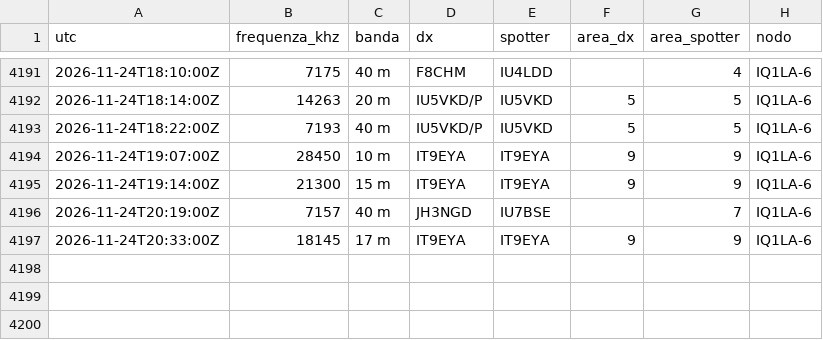
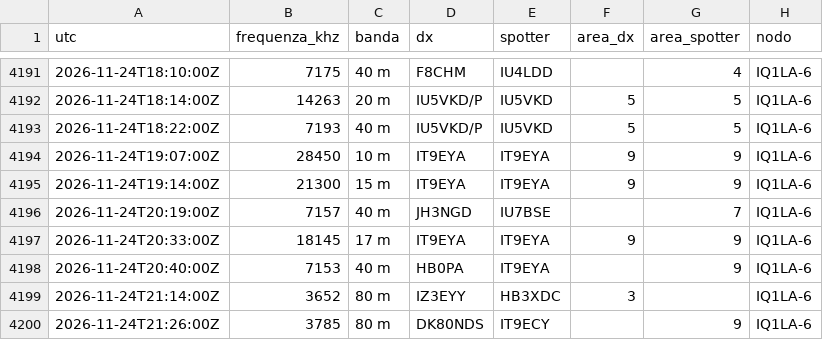
Before and after one commit to altolazio/propagazione_HF, a CSV file: 2026-11/cluster_spot.csv, drawn as a sheet; only a part is shown, gaps mark what is left out.

```diff
--- a/2026-11/cluster_spot.csv
+++ b/2026-11/cluster_spot.csv
@@ -4197 +4197,4 @@ utc,frequenza_khz,banda,dx,spotter,area_dx,area_spotter,nodo
 2026-11-24T20:33:00Z,18145,17 m,IT9EYA,IT9EYA,9,9,IQ1LA-6
+2026-11-24T20:40:00Z,7153,40 m,HB0PA,IT9EYA,,9,IQ1LA-6
+2026-11-24T21:14:00Z,3652,80 m,IZ3EYY,HB3XDC,3,,IQ1LA-6
+2026-11-24T21:26:00Z,3785,80 m,DK80NDS,IT9ECY,,9,IQ1LA-6
```
Also changed, not shown: 2026-11/bande.csv, 2026-11/meteo_spazio.csv, 5 other files.
